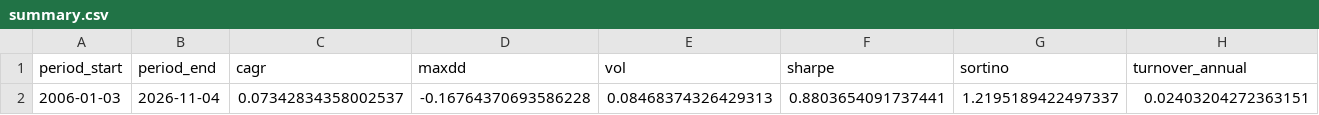
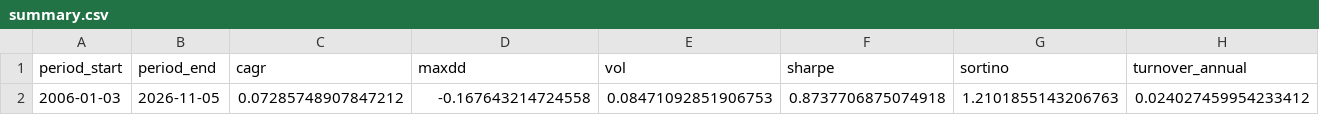
Before and after one commit to calinardeleanu88/tech-rotation-system, a CSV file: outputs/summary.csv, drawn as a sheet; only a part is shown; the diff covers the shown part only; the diff names each change by its address in the sheet, - before the commit and + after, or states it on an @@ line.

```diff
--- a/outputs/summary.csv
+++ b/outputs/summary.csv
-B2 (period_end): 2026-11-04
+B2 (period_end): 2026-11-05
-C2 (cagr): 0.07342834358002537
+C2 (cagr): 0.07285748907847212
-D2 (maxdd): -0.16764370693586228
+D2 (maxdd): -0.167643214724558
-E2 (vol): 0.08468374326429313
+E2 (vol): 0.08471092851906753
-F2 (sharpe): 0.8803654091737441
+F2 (sharpe): 0.8737706875074918
-G2 (sortino): 1.2195189422497337
+G2 (sortino): 1.2101855143206763
-H2 (turnover_annual): 0.02403204272363151
+H2 (turnover_annual): 0.024027459954233412
```
Also changed, not shown: 2 edited cells elsewhere in this file, outputs/diagnostics.csv, outputs/equity.csv, 1 other file.
